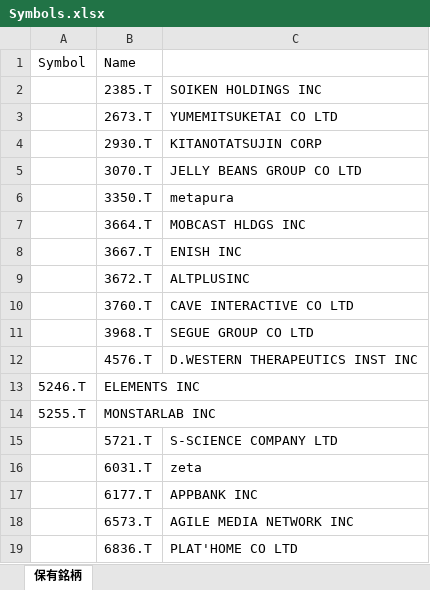
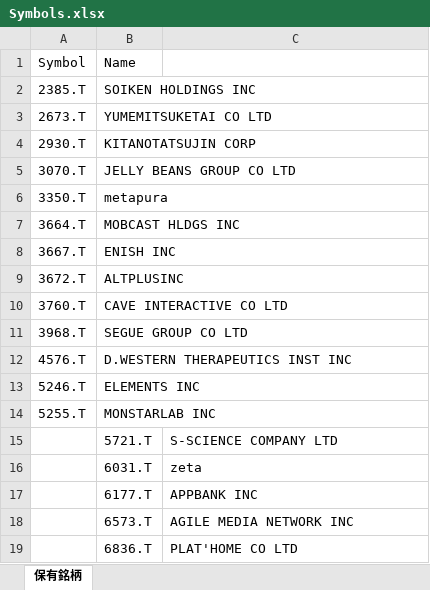
Before and after one commit to N0NAME743/development, an Excel workbook: local/銘柄分析_個別/Symbols.xlsx, sheet 保有銘柄, drawn as a sheet; only a part is shown; values as stored, in another font and other column widths than the file's, no borders; removed rows and columns are numbered as before the commit, all else as after; the diff names each change by its address in the sheet, - before the commit and + after, or states it on an @@ line.

```diff
--- a/local/銘柄分析_個別/Symbols.xlsx (sheet 保有銘柄)
+++ b/local/銘柄分析_個別/Symbols.xlsx (sheet 保有銘柄)
-row 2:  | 2385.T | SOIKEN HOLDINGS INC
-row 3:  | 2673.T | YUMEMITSUKETAI CO LTD
-row 4:  | 2930.T | KITANOTATSUJIN CORP
-row 5:  | 3070.T | JELLY BEANS GROUP CO LTD
-row 6:  | 3350.T | metapura
-row 7:  | 3664.T | MOBCAST HLDGS INC
-row 8:  | 3667.T | ENISH INC
-row 9:  | 3672.T | ALTPLUSINC
-row 10:  | 3760.T | CAVE INTERACTIVE CO LTD
-row 11:  | 3968.T | SEGUE GROUP CO LTD
-row 12:  | 4576.T | D.WESTERN THERAPEUTICS INST INC
+row 2: 2385.T | SOIKEN HOLDINGS INC
+row 3: 2673.T | YUMEMITSUKETAI CO LTD
+row 4: 2930.T | KITANOTATSUJIN CORP
+row 5: 3070.T | JELLY BEANS GROUP CO LTD
+row 6: 3350.T | metapura
+row 7: 3664.T | MOBCAST HLDGS INC
+row 8: 3667.T | ENISH INC
+row 9: 3672.T | ALTPLUSINC
+row 10: 3760.T | CAVE INTERACTIVE CO LTD
+row 11: 3968.T | SEGUE GROUP CO LTD
+row 12: 4576.T | D.WESTERN THERAPEUTICS INST INC
```
Also changed, not shown: 19 other files.
